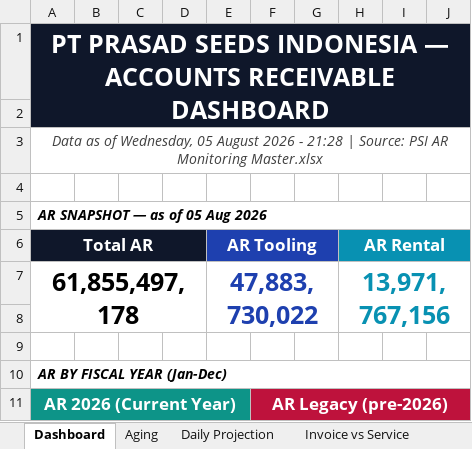
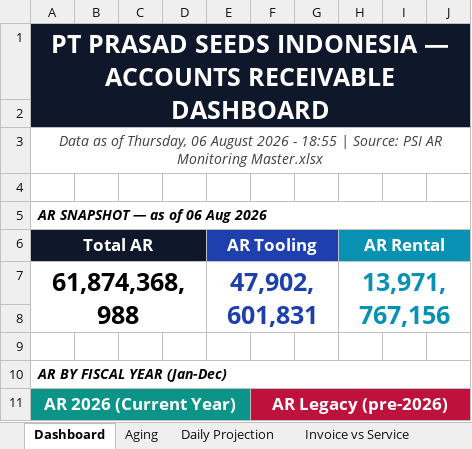
Before and after one commit to finmanagerindonesia-dev/psi-ar-dashboard, an Excel workbook: AR Movement Report.xlsx, sheet Dashboard, drawn as a sheet; only a part is shown; values as stored, in another font and other column widths than the file's, no borders; removed rows and columns are numbered as before the commit, all else as after; the diff covers the shown part only; the diff names each change by its address in the sheet, - before the commit and + after, or states it on an @@ line.

Commit message:
Auto-deploy AR dashboard 2026-08-06 18:55

```diff
--- a/AR Movement Report.xlsx (sheet Dashboard)
+++ b/AR Movement Report.xlsx (sheet Dashboard)
-A3: …as of Wednesday, 05 August 2026 - 21:28 | Source:…
+A3: …as of Thursday, 06 August 2026 - 18:55 | Source:…
-A5: AR SNAPSHOT — as of 05 Aug 2026
+A5: AR SNAPSHOT — as of 06 Aug 2026
-row 7: 61,855,497,178 |  |  |  | 47,883,730,022 |  |  | 13,971,767,156
+row 7: 61,874,368,988 |  |  |  | 47,902,601,831 |  |  | 13,971,767,156
```
Also changed, not shown: 4 added rows and 4 edited cells elsewhere in this sheet, sheet Raw Data, sheet Daily Projection, sheet Invoice vs Service, sheet Service & Billing, sheet Aging.
